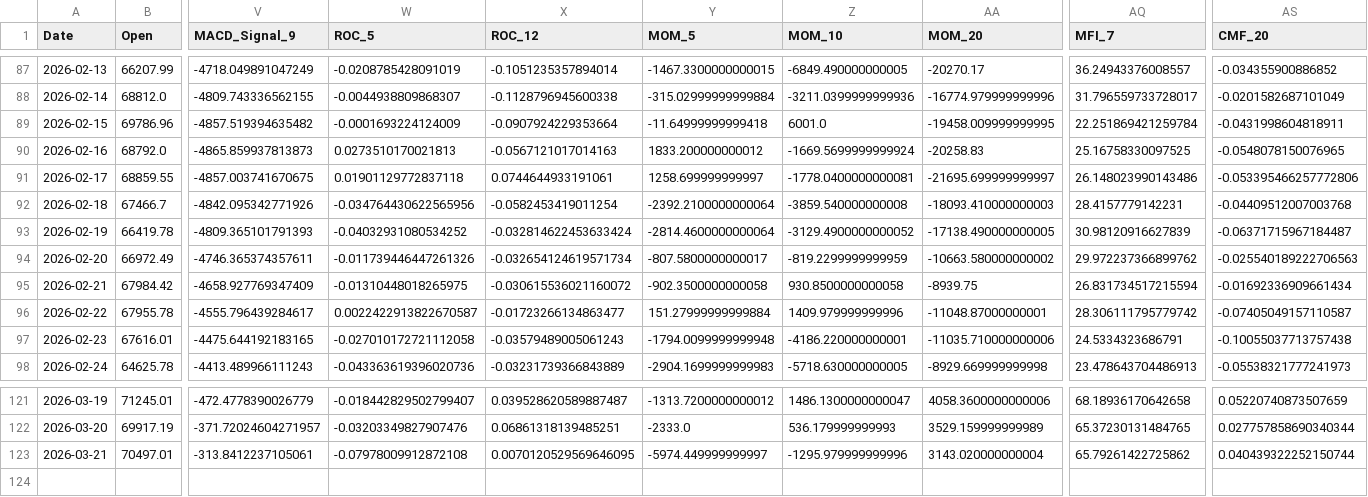
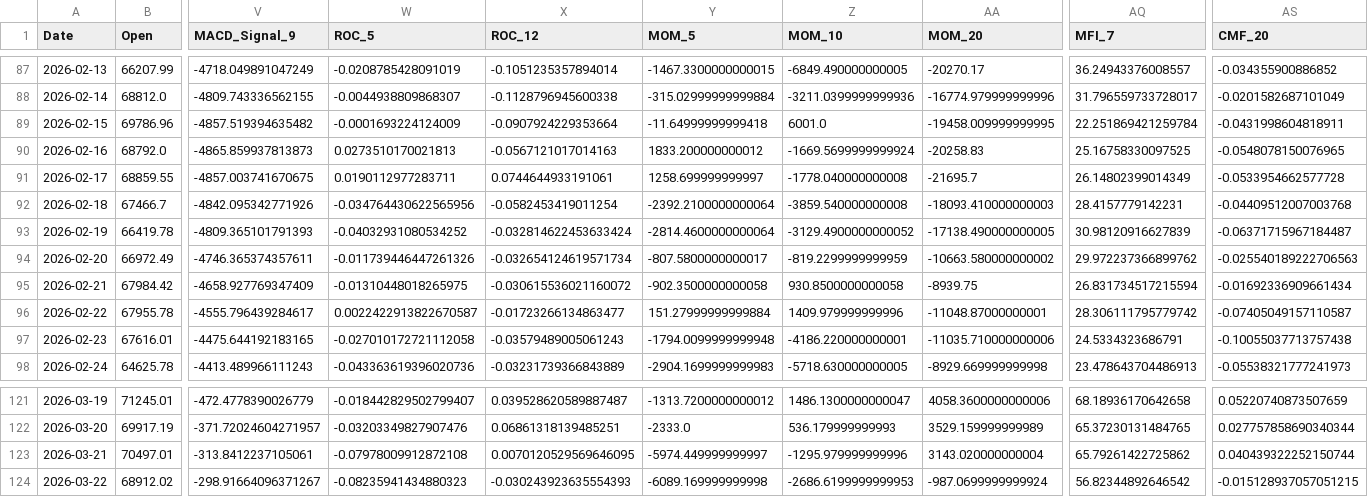
Before and after one commit to JintaoLiuorJoey/coinbase-ohlcv-data, a CSV file: data/BTC_aggregated.csv, drawn as a sheet; only a part is shown, gaps mark what is left out; rows hold the shown columns only; the diff names each change by its address in the sheet, - before the commit and + after, or states it on an @@ line.

```diff
--- a/data/BTC_aggregated.csv
+++ b/data/BTC_aggregated.csv
-W91 (ROC_5): 0.01901129772837118
+W91 (ROC_5): 0.0190112977283711
-Z91 (MOM_10): -1778.0400000000081
+Z91 (MOM_10): -1778.040000000008
-AA91 (MOM_20): -21695.699999999997
+AA91 (MOM_20): -21695.7
-AQ91 (MFI_7): 26.148023990143486
+AQ91 (MFI_7): 26.14802399014349
-AS91 (CMF_20): -0.053395466257772806
+AS91 (CMF_20): -0.0533954662577728
+row 124: 2026-03-22 | 68912.02 | -298.91664096371267 | -0.08235941434880323 | -0.030243923635554393 | -6089.169999999998 | -2686.6199999999953 | -987.0699999999924 | 56.82344892646542 | -0.015128937057051215
```
Also changed, not shown: data/ETH_aggregated.csv, data/XRP_aggregated.csv.
